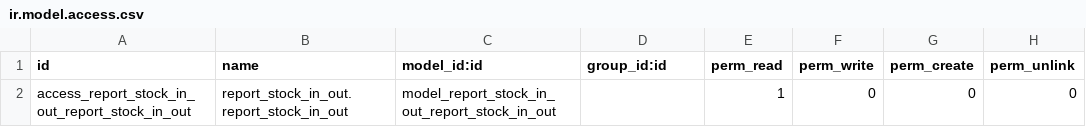
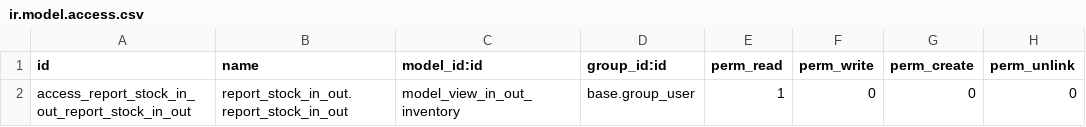
Before and after one commit to qianxunman/access_action_list, a CSV file: report_stock_in_out/security/ir.model.access.csv, drawn as a sheet.

Commit message:
add report_inventory

```diff
--- a/report_stock_in_out/security/ir.model.access.csv
+++ b/report_stock_in_out/security/ir.model.access.csv
@@ -1,2 +1,2 @@
 id,name,model_id:id,group_id:id,perm_read,perm_write,perm_create,perm_unlink
-access_report_stock_in_out_report_stock_in_out,report_stock_in_out.report_stock_in_out,model_report_stock_in_out_report_stock_in_out,,1,0,0,0
+access_report_stock_in_out_report_stock_in_out,report_stock_in_out.report_stock_in_out,model_view_in_out_inventory,base.group_user,1,0,0,0
```
Also changed, not shown: 3 other files.
